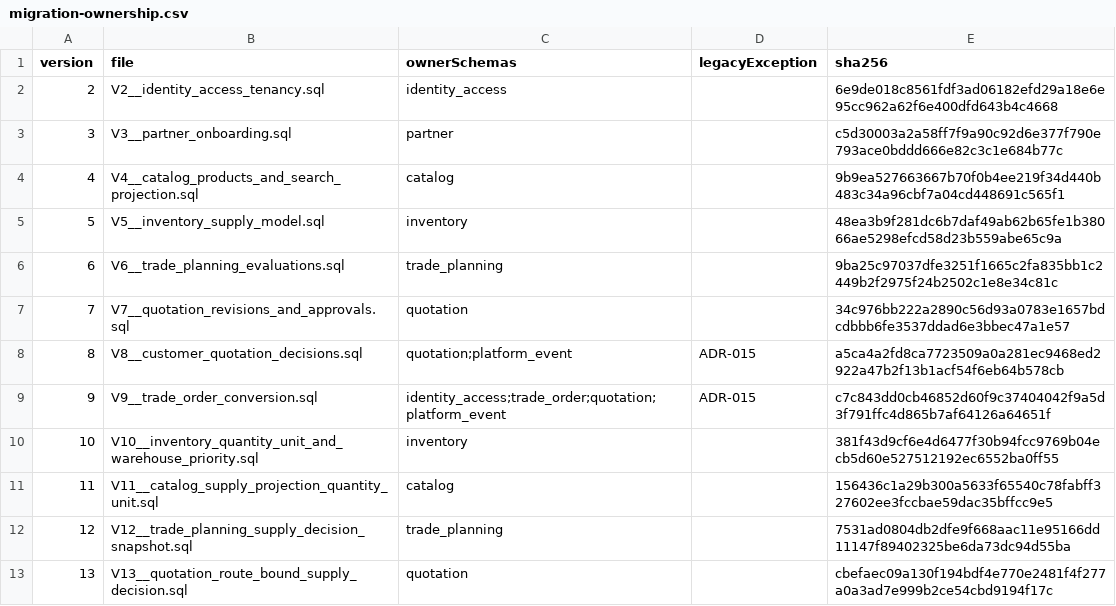
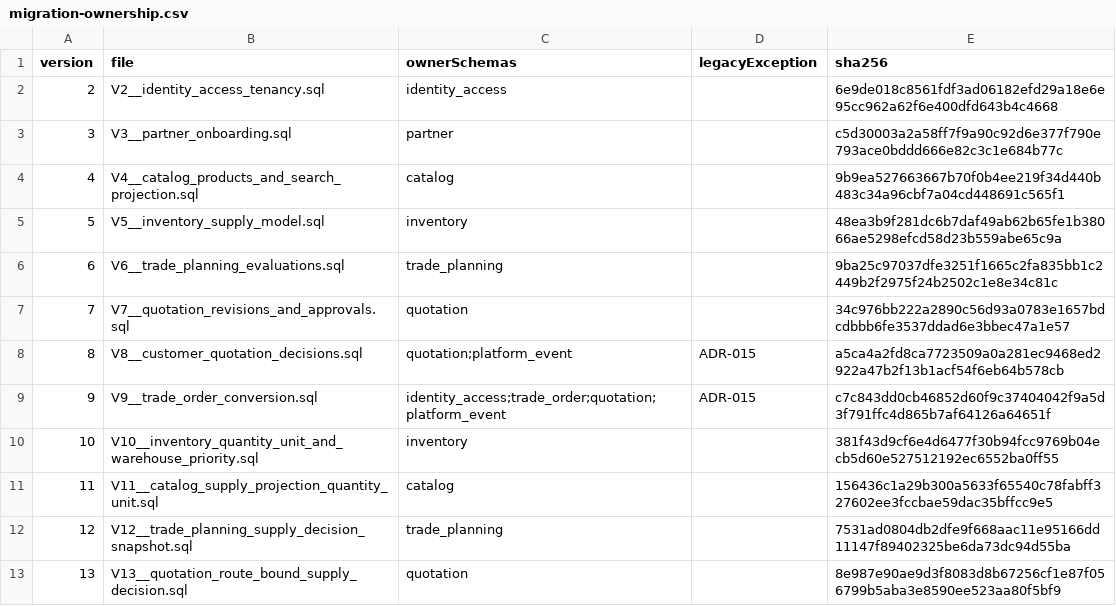
Before and after one commit to RomanticHW/cellarbridge-platform, a CSV file: backend/src/main/resources/db/migration-ownership.csv, drawn as a sheet.

```diff
--- a/backend/src/main/resources/db/migration-ownership.csv
+++ b/backend/src/main/resources/db/migration-ownership.csv
@@ -12,2 +12,2 @@ version,file,ownerSchemas,legacyException,sha256
 12,V12__trade_planning_supply_decision_snapshot.sql,trade_planning,,7531ad0804db2dfe9f668aac11e95166dd11147f89402325be6da73dc94d55ba
-13,V13__quotation_route_bound_supply_decision.sql,quotation,,cbefaec09a130f194bdf4e770e2481f4f277a0a3ad7e999b2ce54cbd9194f17c
+13,V13__quotation_route_bound_supply_decision.sql,quotation,,8e987e90ae9d3f8083d8b67256cf1e87f056799b5aba3e8590ee523aa80f5bf9
```
Also changed, not shown: 8 other files.
